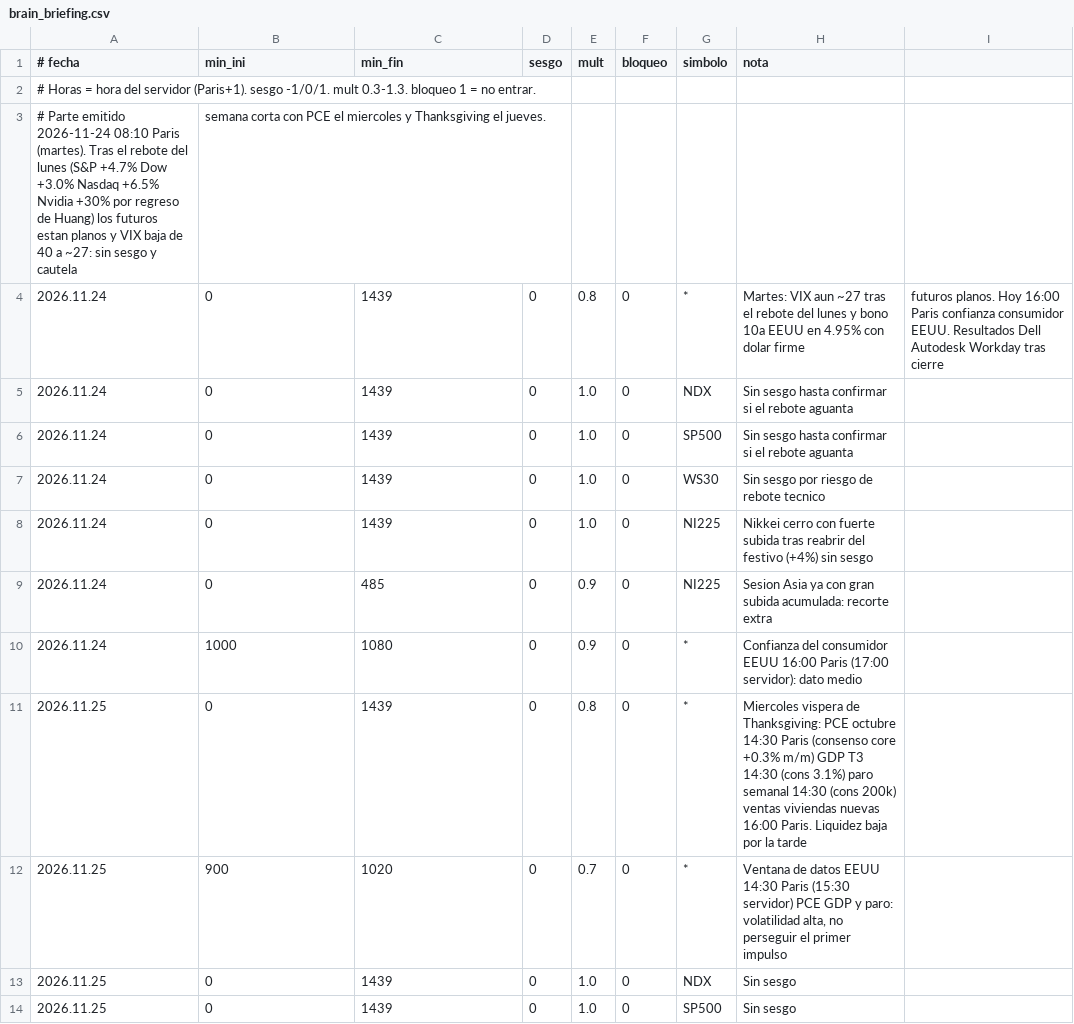
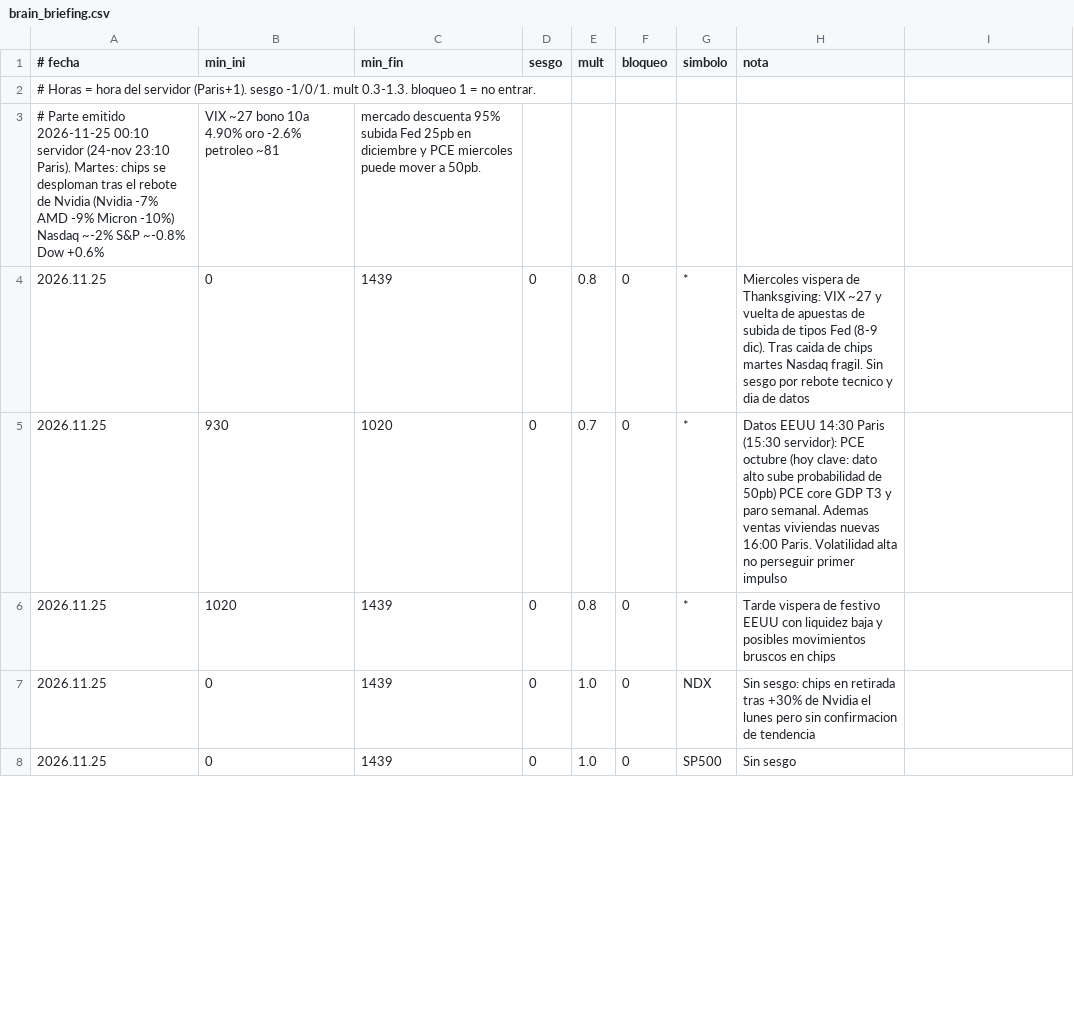
Before and after one commit to LOI73/swey-parte, a CSV file: brain_briefing.csv, drawn as a sheet; only a part is shown; the diff covers the shown part only.

```diff
--- a/brain_briefing.csv
+++ b/brain_briefing.csv
@@ -2,13 +2,7 @@
 # Horas = hora del servidor (Paris+1). sesgo -1/0/1. mult 0.3-1.3. bloqueo 1 = no entrar.
-# Parte emitido 2026-11-24 08:10 Paris (martes). Tras el rebote del lunes (S&P +4.7% Dow +3.0% Nasdaq +6.5% Nvidia +30% por regreso de Huang) los futuros estan planos y VIX baja de 40 a ~27: sin sesgo y cautela; semana corta con PCE el miercoles y Thanksgiving el jueves.
-2026.11.24;0;1439;0;0.8;0;*;Martes: VIX aun ~27 tras el rebote del lunes y bono 10a EEUU en 4.95% con dolar firme; futuros planos. Hoy 16:00 Paris confianza consumidor EEUU. Resultados Dell Autodesk Workday tras cierre
-2026.11.24;0;1439;0;1.0;0;NDX;Sin sesgo hasta confirmar si el rebote aguanta
-2026.11.24;0;1439;0;1.0;0;SP500;Sin sesgo hasta confirmar si el rebote aguanta
-2026.11.24;0;1439;0;1.0;0;WS30;Sin sesgo por riesgo de rebote tecnico
-2026.11.24;0;1439;0;1.0;0;NI225;Nikkei cerro con fuerte subida tras reabrir del festivo (+4%) sin sesgo
-2026.11.24;0;485;0;0.9;0;NI225;Sesion Asia ya con gran subida acumulada: recorte extra
-2026.11.24;1000;1080;0;0.9;0;*;Confianza del consumidor EEUU 16:00 Paris (17:00 servidor): dato medio
-2026.11.25;0;1439;0;0.8;0;*;Miercoles vispera de Thanksgiving: PCE octubre 14:30 Paris (consenso core +0.3% m/m) GDP T3 14:30 (cons 3.1%) paro semanal 14:30 (cons 200k) ventas viviendas nuevas 16:00 Paris. Liquidez baja por la tarde
-2026.11.25;900;1020;0;0.7;0;*;Ventana de datos EEUU 14:30 Paris (15:30 servidor) PCE GDP y paro: volatilidad alta, no perseguir el primer impulso
-2026.11.25;0;1439;0;1.0;0;NDX;Sin sesgo
+# Parte emitido 2026-11-25 00:10 servidor (24-nov 23:10 Paris). Martes: chips se desploman tras el rebote de Nvidia (Nvidia -7% AMD -9% Micron -10%) Nasdaq ~-2% S&P ~-0.8% Dow +0.6%; VIX ~27 bono 10a 4.90% oro -2.6% petroleo ~81; mercado descuenta 95% subida Fed 25pb en diciembre y PCE miercoles puede mover a 50pb.
+2026.11.25;0;1439;0;0.8;0;*;Miercoles vispera de Thanksgiving: VIX ~27 y vuelta de apuestas de subida de tipos Fed (8-9 dic). Tras caida de chips martes Nasdaq fragil. Sin sesgo por rebote tecnico y dia de datos
+2026.11.25;930;1020;0;0.7;0;*;Datos EEUU 14:30 Paris (15:30 servidor): PCE octubre (hoy clave: dato alto sube probabilidad de 50pb) PCE core GDP T3 y paro semanal. Ademas ventas viviendas nuevas 16:00 Paris. Volatilidad alta no perseguir primer impulso
+2026.11.25;1020;1439;0;0.8;0;*;Tarde vispera de festivo EEUU con liquidez baja y posibles movimientos bruscos en chips
+2026.11.25;0;1439;0;1.0;0;NDX;Sin sesgo: chips en retirada tras +30% de Nvidia el lunes pero sin confirmacion de tendencia
 2026.11.25;0;1439;0;1.0;0;SP500;Sin sesgo
```
Also changed, not shown: 5 added rows and 4 edited cells elsewhere in this file.
